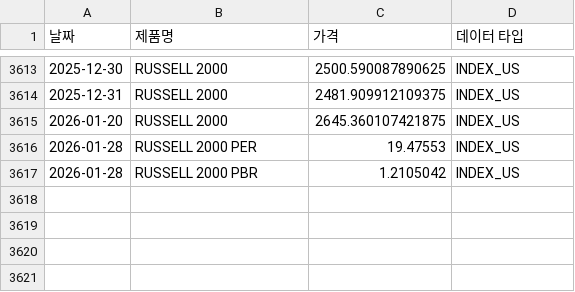
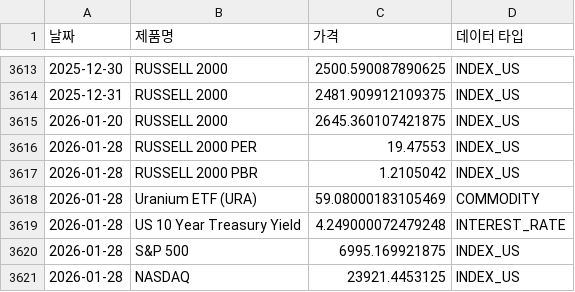
Before and after one commit to sisyphe10/Antigravity_Market_Dashboard, a CSV file: dataset.csv, drawn as a sheet; only a part is shown, gaps mark what is left out; the diff names each change by its address in the sheet, - before the commit and + after, or states it on an @@ line.

```diff
--- a/dataset.csv
+++ b/dataset.csv
+row 3618: 2026-01-28 | Uranium ETF (URA) | 59.08000183105469 | COMMODITY
+row 3619: 2026-01-28 | US 10 Year Treasury Yield | 4.249000072479248 | INTEREST_RATE
+row 3620: 2026-01-28 | S&P 500 | 6995.169921875 | INDEX_US
+row 3621: 2026-01-28 | NASDAQ | 23921.4453125 | INDEX_US
```
Also changed, not shown: 5 other files.
